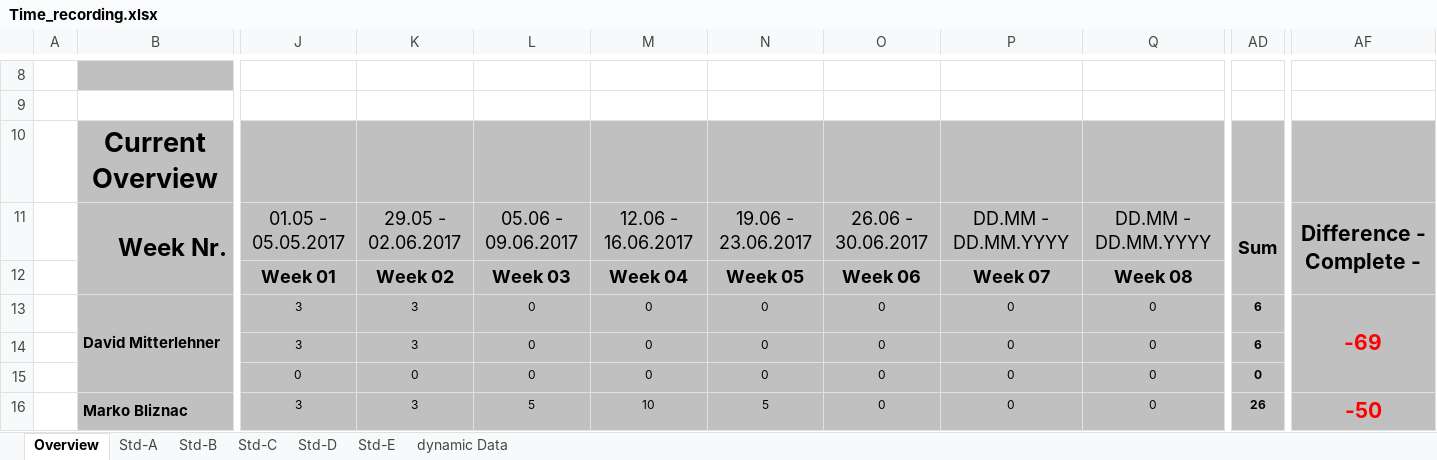
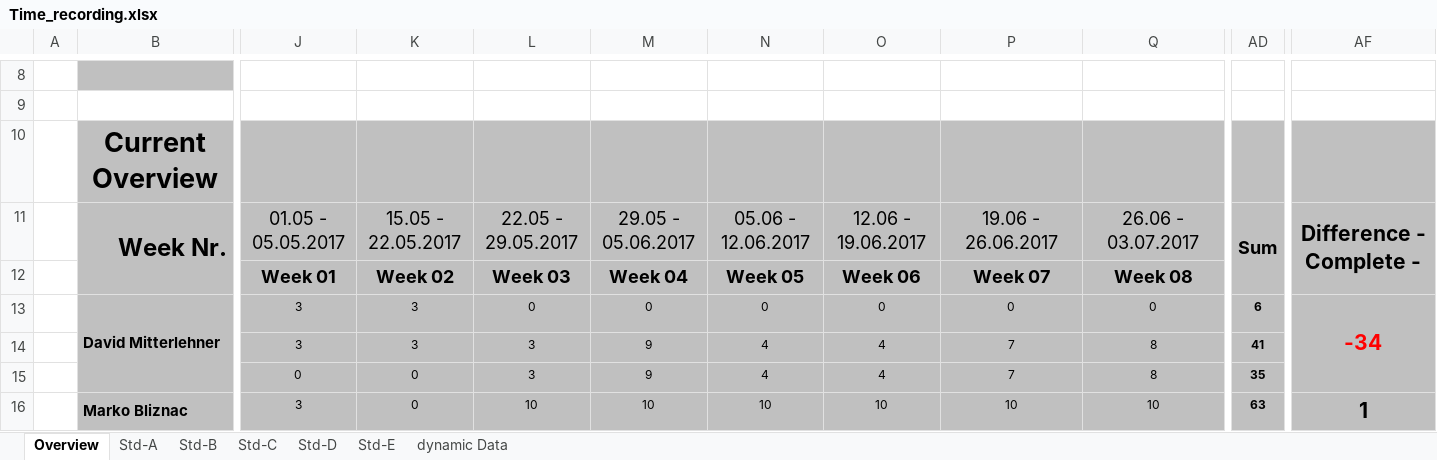
Before and after one commit to scratcher221/aerojump, an Excel workbook: trunk/Documentation/ProjectDocumentation/Time_recording.xlsx, sheet Overview, drawn as a sheet; only a part is shown, gaps mark what is left out; values as stored, in another font and other column widths than the file's, no borders; conditional formats not drawn; the diff covers the shown part only; the diff names each change by its address in the sheet, - before the commit and + after, or states it on an @@ line.

```diff
--- a/trunk/Documentation/ProjectDocumentation/Time_recording.xlsx (sheet Overview)
+++ b/trunk/Documentation/ProjectDocumentation/Time_recording.xlsx (sheet Overview)
-K11: 29.05 - 02.06.2017
+K11: 15.05 - 22.05.2017
-L11: 05.06 - 09.06.2017
+L11: 22.05 - 29.05.2017
-M11: 12.06 - 16.06.2017
+M11: 29.05 - 05.06.2017
-N11: 19.06 - 23.06.2017
+N11: 05.06 - 12.06.2017
-O11: 26.06 - 30.06.2017
+O11: 12.06 - 19.06.2017
-P11: DD.MM - DD.MM.YYYY
+P11: 19.06 - 26.06.2017
-Q11: DD.MM - DD.MM.YYYY
+Q11: 26.06 - 03.07.2017
-AF13: -69
+AF13: -34
-L14:L15: 0
+L14:L15: 3
-M14:M15: 0
+M14:M15: 9
-N14:N15: 0
+N14:N15: 4
-O14:O15: 0
+O14:O15: 4
-P14:P15: 0
+P14:P15: 7
-Q14:Q15: 0
+Q14:Q15: 8
-AD14: 6
+AD14: 41
-AD15: 0
+AD15: 35
-K16: 3
+K16: 0
-L16: 5
+L16: 10
-N16: 5
+N16: 10
-O16: 0
+O16: 10
-P16: 0
+P16: 10
-Q16: 0
+Q16: 10
-AD16: 26
+AD16: 63
-AF16: -50
+AF16: 1
-AF16 text colour: #FF0000
+AF16 text colour: black
```
Also changed, not shown: 20 edited cells and cell formats elsewhere in this sheet, sheet Std-B, sheet Std-A, sheet Std-C, sheet dynamic Data, sheet Std-D, sheet Std-E, formulas that keep their value.
